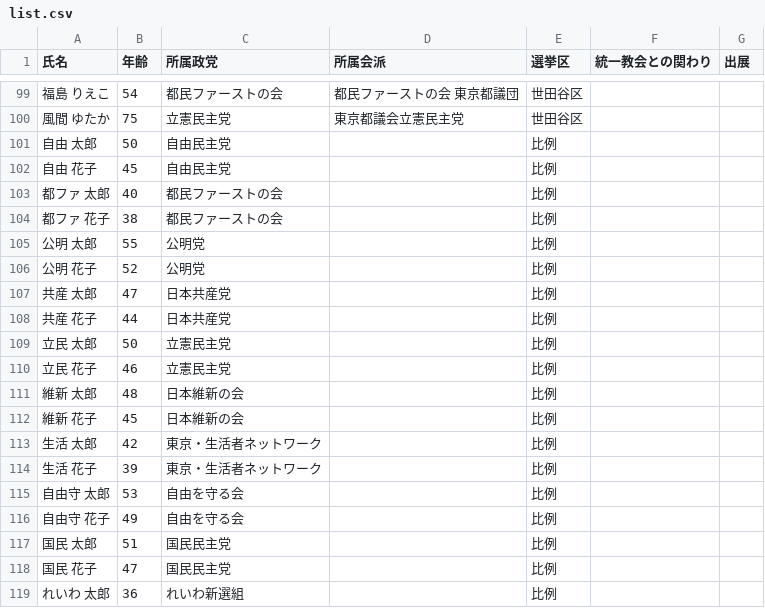
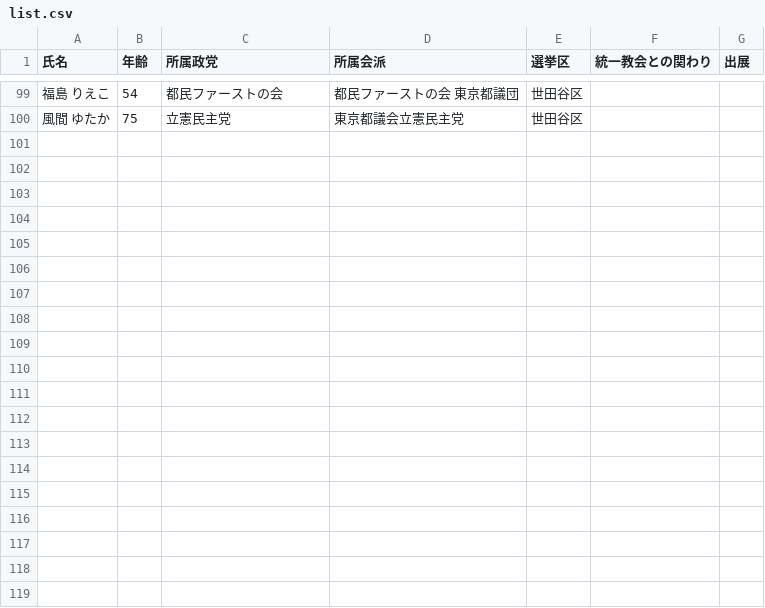
Before and after one commit to openceo2025/sangiinsen2025, a CSV file: list.csv, drawn as a sheet; only a part is shown, gaps mark what is left out; the diff covers the shown part only.

```diff
--- a/list.csv
+++ b/list.csv
@@ -100,20 +100 @@
 風間 ゆたか,75,立憲民主党,東京都議会立憲民主党,世田谷区,,
-自由 太郎,50,自由民主党,,比例,,
-自由 花子,45,自由民主党,,比例,,
-都ファ 太郎,40,都民ファーストの会,,比例,,
-都ファ 花子,38,都民ファーストの会,,比例,,
-公明 太郎,55,公明党,,比例,,
-公明 花子,52,公明党,,比例,,
-共産 太郎,47,日本共産党,,比例,,
-共産 花子,44,日本共産党,,比例,,
-立民 太郎,50,立憲民主党,,比例,,
-立民 花子,46,立憲民主党,,比例,,
-維新 太郎,48,日本維新の会,,比例,,
-維新 花子,45,日本維新の会,,比例,,
-生活 太郎,42,東京・生活者ネットワーク,,比例,,
-生活 花子,39,東京・生活者ネットワーク,,比例,,
-自由守 太郎,53,自由を守る会,,比例,,
-自由守 花子,49,自由を守る会,,比例,,
-国民 太郎,51,国民民主党,,比例,,
-国民 花子,47,国民民主党,,比例,,
-れいわ 太郎,36,れいわ新選組,,比例,,
```
Also changed, not shown: 11 removed rows elsewhere in this file, 2 other files.
